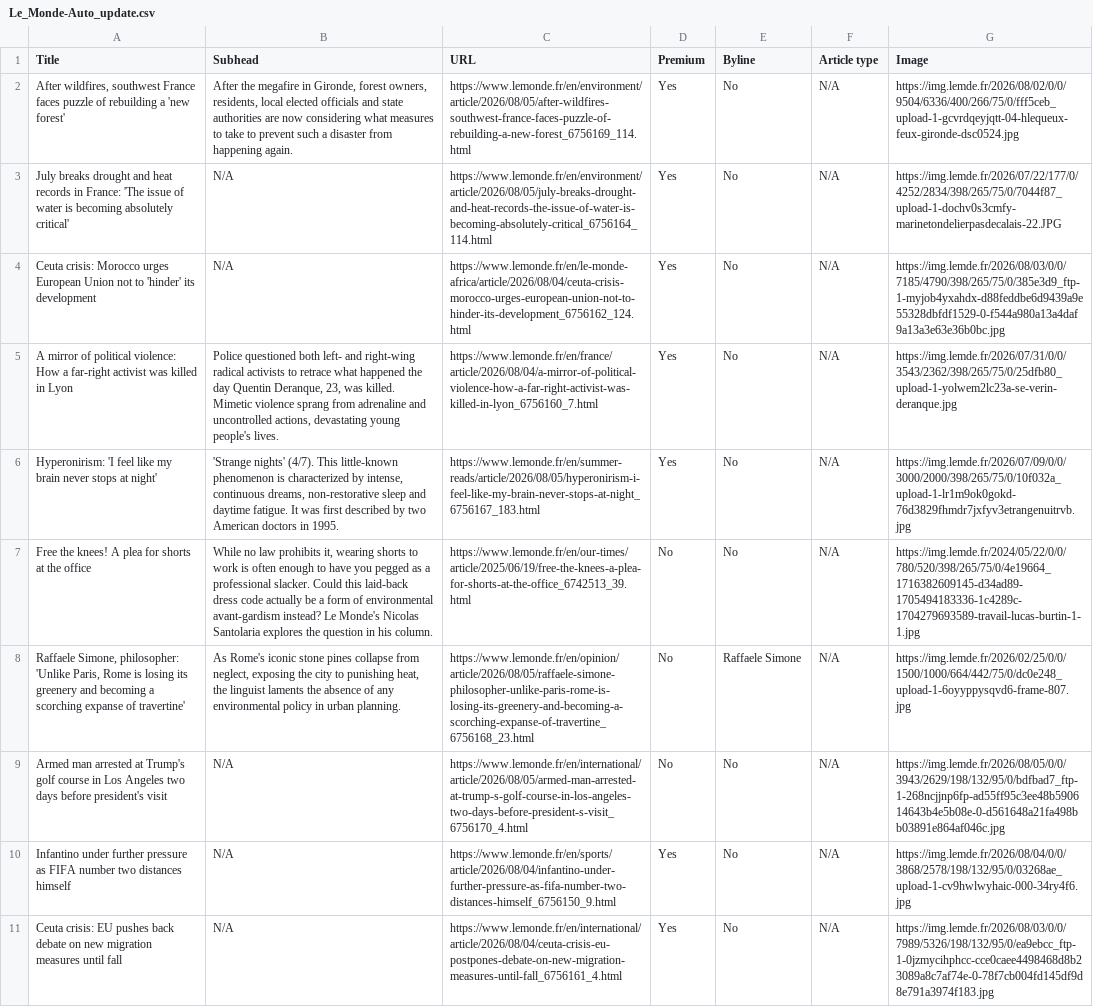
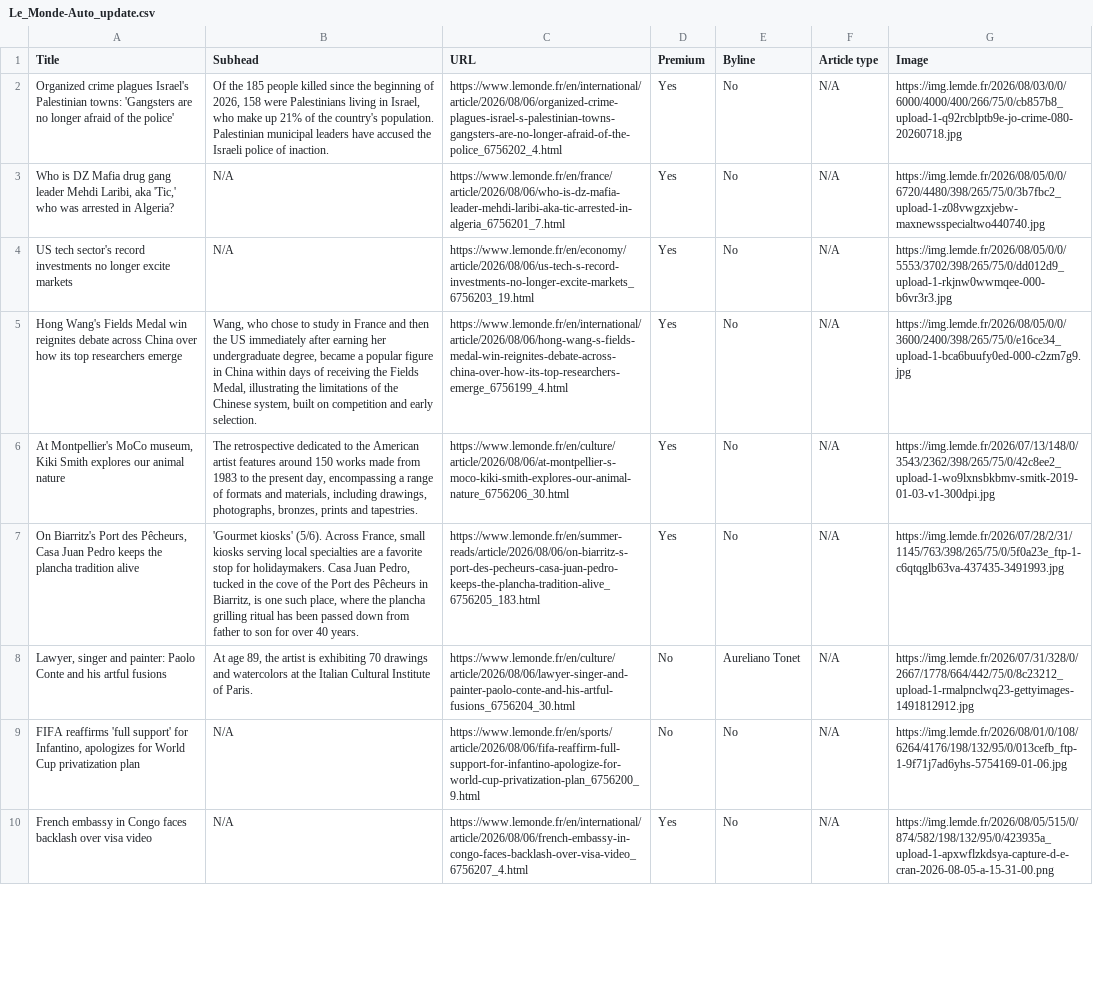
Before and after one commit to ChrisCaurla/07-homework-Le_Monde, a CSV file: Le_Monde-Auto_update.csv, drawn as a sheet; only a part is shown; removed rows and columns are numbered as before the commit, all else as after; the diff covers the shown part only; the diff names each change by its address in the sheet, - before the commit and + after, or states it on an @@ line.

```diff
--- a/Le_Monde-Auto_update.csv
+++ b/Le_Monde-Auto_update.csv
-A2 (Title): After wildfires, southwest France faces puzzle of rebuilding a 'new forest'
+A2 (Title): Organized crime plagues Israel's Palestinian towns: 'Gangsters are no longer afraid of the police'
-B2 (Subhead): After the megafire in Gironde, forest owners, residents, local elected officials and state authorities are now considering what measures to take to prevent such a disaster from happening again.
+B2 (Subhead): Of the 185 people killed since the beginning of 2026, 158 were Palestinians living in Israel, who make up 21% of the country's population. Palestinian municipal leaders have accused the Israeli police of inaction.
-C2 (URL): https://www.lemonde.fr/en/environment/article/2026/08/05/after-wildfires-southwest-france-faces-puzzle-of-rebuilding-a-new-forest_6756169_114.html
+C2 (URL): https://www.lemonde.fr/en/international/article/2026/08/06/organized-crime-plagues-israel-s-palestinian-towns-gangsters-are-no-longer-afraid-of-the-police_6756202_4.html
-G2 (Image): https://img.lemde.fr/2026/08/02/0/0/9504/6336/400/266/75/0/fff5ceb_upload-1-gcvrdqeyjqtt-04-hlequeux-feux-gironde-dsc0524.jpg
+G2 (Image): https://img.lemde.fr/2026/08/03/0/0/6000/4000/400/266/75/0/cb857b8_upload-1-q92rcblptb9e-jo-crime-080-20260718.jpg
-A3 (Title): July breaks drought and heat records in France: 'The issue of water is becoming absolutely critical'
+A3 (Title): Who is DZ Mafia drug gang leader Mehdi Laribi, aka 'Tic,' who was arrested in Algeria?
-C3 (URL): https://www.lemonde.fr/en/environment/article/2026/08/05/july-breaks-drought-and-heat-records-the-issue-of-water-is-becoming-absolutely-critical_6756164_114.html
+C3 (URL): https://www.lemonde.fr/en/france/article/2026/08/06/who-is-dz-mafia-leader-mehdi-laribi-aka-tic-arrested-in-algeria_6756201_7.html
-G3 (Image): https://img.lemde.fr/2026/07/22/177/0/4252/2834/398/265/75/0/7044f87_upload-1-dochv0s3cmfy-marinetondelierpasdecalais-22.JPG
+G3 (Image): https://img.lemde.fr/2026/08/05/0/0/6720/4480/398/265/75/0/3b7fbc2_upload-1-z08vwgzxjebw-maxnewsspecialtwo440740.jpg
-A4 (Title): Ceuta crisis: Morocco urges European Union not to 'hinder' its development
+A4 (Title): US tech sector's record investments no longer excite markets
-C4 (URL): https://www.lemonde.fr/en/le-monde-africa/article/2026/08/04/ceuta-crisis-morocco-urges-european-union-not-to-hinder-its-development_6756162_124.html
+C4 (URL): https://www.lemonde.fr/en/economy/article/2026/08/06/us-tech-s-record-investments-no-longer-excite-markets_6756203_19.html
-G4 (Image): https://img.lemde.fr/2026/08/03/0/0/7185/4790/398/265/75/0/385e3d9_ftp-1-myjob4yxahdx-d88feddbe6d9439a9e55328dbfdf1529-0-f544a980a13a4daf9a13a3e63e36b0bc.jpg
+G4 (Image): https://img.lemde.fr/2026/08/05/0/0/5553/3702/398/265/75/0/dd012d9_upload-1-rkjnw0wwmqee-000-b6vr3r3.jpg
-A5 (Title): A mirror of political violence: How a far-right activist was killed in Lyon
+A5 (Title): Hong Wang's Fields Medal win reignites debate across China over how its top researchers emerge
-B5 (Subhead): Police questioned both left- and right-wing radical activists to retrace what happened the day Quentin Deranque, 23, was killed. Mimetic violence sprang from adrenaline and uncontrolled actions, devastating young people's lives.
+B5 (Subhead): Wang, who chose to study in France and then the US immediately after earning her undergraduate degree, became a popular figure in China within days of receiving the Fields Medal, illustrating the limitations of the Chinese system, built on competition and early selection.
-C5 (URL): https://www.lemonde.fr/en/france/article/2026/08/04/a-mirror-of-political-violence-how-a-far-right-activist-was-killed-in-lyon_6756160_7.html
+C5 (URL): https://www.lemonde.fr/en/international/article/2026/08/06/hong-wang-s-fields-medal-win-reignites-debate-across-china-over-how-its-top-researchers-emerge_6756199_4.html
-G5 (Image): https://img.lemde.fr/2026/07/31/0/0/3543/2362/398/265/75/0/25dfb80_upload-1-yolwem2lc23a-se-verin-deranque.jpg
+G5 (Image): https://img.lemde.fr/2026/08/05/0/0/3600/2400/398/265/75/0/e16ce34_upload-1-bca6buufy0ed-000-c2zm7g9.jpg
-A6 (Title): Hyperonirism: 'I feel like my brain never stops at night'
+A6 (Title): At Montpellier's MoCo museum, Kiki Smith explores our animal nature
-B6 (Subhead): 'Strange nights' (4/7). This little-known phenomenon is characterized by intense, continuous dreams, non-restorative sleep and daytime fatigue. It was first described by two American doctors in 1995.
+B6 (Subhead): The retrospective dedicated to the American artist features around 150 works made from 1983 to the present day, encompassing a range of formats and materials, including drawings, photographs, bronzes, prints and tapestries.
-C6 (URL): https://www.lemonde.fr/en/summer-reads/article/2026/08/05/hyperonirism-i-feel-like-my-brain-never-stops-at-night_6756167_183.html
+C6 (URL): https://www.lemonde.fr/en/culture/article/2026/08/06/at-montpellier-s-moco-kiki-smith-explores-our-animal-nature_6756206_30.html
-G6 (Image): https://img.lemde.fr/2026/07/09/0/0/3000/2000/398/265/75/0/10f032a_upload-1-lr1m9ok0gokd-76d3829fhmdr7jxfyv3etrangenuitrvb.jpg
+G6 (Image): https://img.lemde.fr/2026/07/13/148/0/3543/2362/398/265/75/0/42c8ee2_upload-1-wo9lxnsbkbmv-smitk-2019-01-03-v1-300dpi.jpg
-row 7: Free the knees! A plea for shorts at the office | While no law prohibits it, wearing shorts to work is often enough to have you pegged as a professional slacker. Could this laid-back dress code actually be a form of environmental avant-gardism instead? Le Monde's Nicolas Santolaria explores the question in his column. | https://www.lemonde.fr/en/our-times/article/2025/06/19/free-the-knees-a-plea-for-shorts-at-the-office_6742513_39.html | No | No | N/A | https://img.lemde.fr/2024/05/22/0/0/780/520/398/265/75/0/4e19664_1716382609145-d34ad89-1705494183336-1c4289c-1704279693589-travail-lucas-burtin-1-1.jpg
+row 7: On Biarritz's Port des Pêcheurs, Casa Juan Pedro keeps the plancha tradition alive | 'Gourmet kiosks' (5/6). Across France, small kiosks serving local specialties are a favorite stop for holidaymakers. Casa Juan Pedro, tucked in the cove of the Port des Pêcheurs in Biarritz, is one such place, where the plancha grilling ritual has been passed down from father to son for over 40 years. | https://www.lemonde.fr/en/summer-reads/article/2026/08/06/on-biarritz-s-port-des-pecheurs-casa-juan-pedro-keeps-the-plancha-tradition-alive_6756205_183.html | Yes | No | N/A | https://img.lemde.fr/2026/07/28/2/31/1145/763/398/265/75/0/5f0a23e_ftp-1-c6qtqglb63va-437435-3491993.jpg
-A8 (Title): Raffaele Simone, philosopher: 'Unlike Paris, Rome is losing its greenery and becoming a scorching expanse of travertine'
+A8 (Title): Lawyer, singer and painter: Paolo Conte and his artful fusions
-B8 (Subhead): As Rome's iconic stone pines collapse from neglect, exposing the city to punishing heat, the linguist laments the absence of any environmental policy in urban planning.
+B8 (Subhead): At age 89, the artist is exhibiting 70 drawings and watercolors at the Italian Cultural Institute of Paris.
-C8 (URL): https://www.lemonde.fr/en/opinion/article/2026/08/05/raffaele-simone-philosopher-unlike-paris-rome-is-losing-its-greenery-and-becoming-a-scorching-expanse-of-travertine_6756168_23.html
+C8 (URL): https://www.lemonde.fr/en/culture/article/2026/08/06/lawyer-singer-and-painter-paolo-conte-and-his-artful-fusions_6756204_30.html
-E8 (Byline): Raffaele Simone
+E8 (Byline): Aureliano Tonet
-G8 (Image): https://img.lemde.fr/2026/02/25/0/0/1500/1000/664/442/75/0/dc0e248_upload-1-6oyyppysqvd6-frame-807.jpg
+G8 (Image): https://img.lemde.fr/2026/07/31/328/0/2667/1778/664/442/75/0/8c23212_upload-1-rmalpnclwq23-gettyimages-1491812912.jpg
-A9 (Title): Armed man arrested at Trump's golf course in Los Angeles two days before president's visit
+A9 (Title): FIFA reaffirms 'full support' for Infantino, apologizes for World Cup privatization plan
-C9 (URL): https://www.lemonde.fr/en/international/article/2026/08/05/armed-man-arrested-at-trump-s-golf-course-in-los-angeles-two-days-before-president-s-visit_6756170_4.html
+C9 (URL): https://www.lemonde.fr/en/sports/article/2026/08/06/fifa-reaffirm-full-support-for-infantino-apologize-for-world-cup-privatization-plan_6756200_9.html
-G9 (Image): https://img.lemde.fr/2026/08/05/0/0/3943/2629/198/132/95/0/bdfbad7_ftp-1-268ncjjnp6fp-ad55ff95c3ee48b590614643b4e5b08e-0-d561648a21fa498bb03891e864af046c.jpg
+G9 (Image): https://img.lemde.fr/2026/08/01/0/108/6264/4176/198/132/95/0/013cefb_ftp-1-9f71j7ad6yhs-5754169-01-06.jpg
-A10 (Title): Infantino under further pressure as FIFA number two distances himself
+A10 (Title): French embassy in Congo faces backlash over visa video
-C10 (URL): https://www.lemonde.fr/en/sports/article/2026/08/04/infantino-under-further-pressure-as-fifa-number-two-distances-himself_6756150_9.html
+C10 (URL): https://www.lemonde.fr/en/international/article/2026/08/06/french-embassy-in-congo-faces-backlash-over-visa-video_6756207_4.html
-G10 (Image): https://img.lemde.fr/2026/08/04/0/0/3868/2578/198/132/95/0/03268ae_upload-1-cv9hwlwyhaic-000-34ry4f6.jpg
+G10 (Image): https://img.lemde.fr/2026/08/05/515/0/874/582/198/132/95/0/423935a_upload-1-apxwflzkdsya-capture-d-e-cran-2026-08-05-a-15-31-00.png
-row 11: Ceuta crisis: EU pushes back debate on new migration measures until fall | N/A | https://www.lemonde.fr/en/international/article/2026/08/04/ceuta-crisis-eu-postpones-debate-on-new-migration-measures-until-fall_6756161_4.html | Yes | No | N/A | https://img.lemde.fr/2026/08/03/0/0/7989/5326/198/132/95/0/ea9ebcc_ftp-1-0jzmycihphcc-cce0caee4498468d8b23089a8c7af74e-0-78f7cb004fd145df9d8e791a3974f183.jpg
```
Also changed, not shown: 1 added row and 44 edited cells elsewhere in this file.
